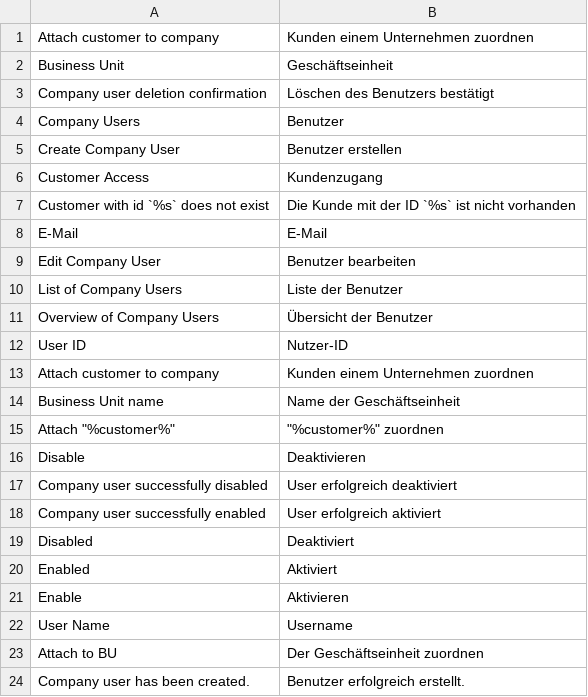
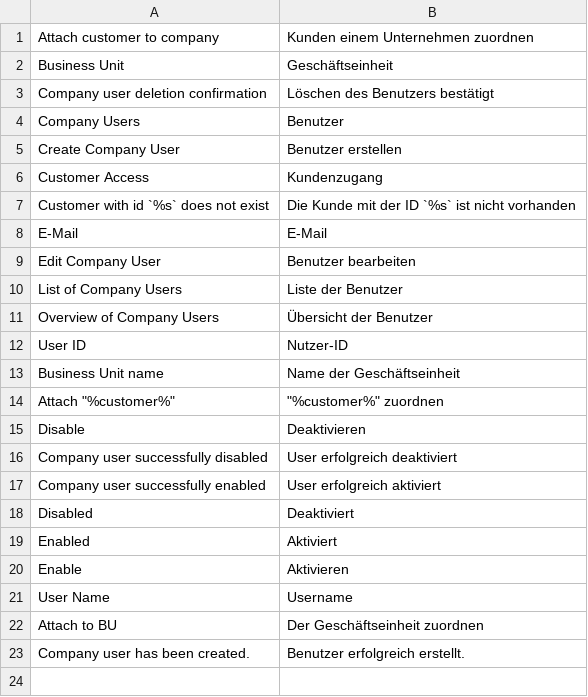
Before and after one commit to spryker/company-user-gui, a CSV file: data/translation/Zed/de_DE.csv, drawn as a sheet.

```diff
--- a/data/translation/Zed/de_DE.csv
+++ b/data/translation/Zed/de_DE.csv
@@ -12,3 +12,2 @@ E-Mail,E-Mail
 "User ID",Nutzer-ID
-"Attach customer to company","Kunden einem Unternehmen zuordnen"
 "Business Unit name","Name der Geschäftseinheit"
```
Also changed, not shown: data/translation/Zed/en_US.csv.
